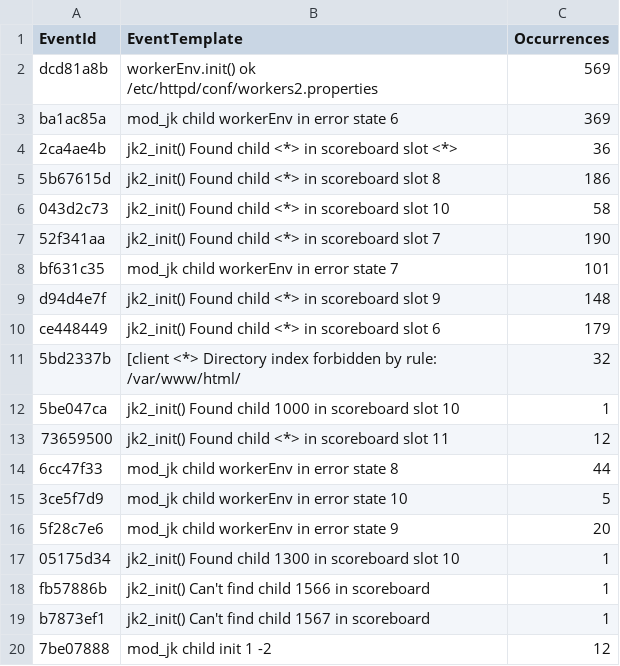
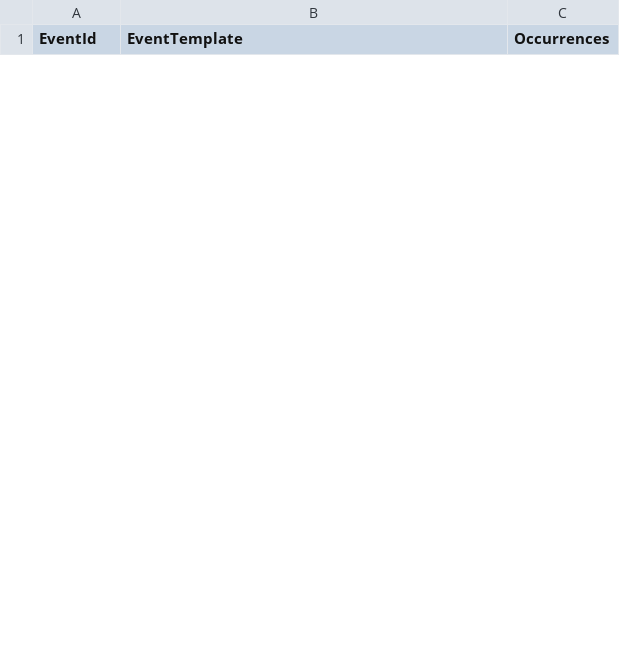
Before and after one commit to vbertalan/parser, a CSV file: Parser/results/Apache_2k.log_templates.csv, drawn as a sheet; only a part is shown; removed rows and columns are numbered as before the commit, all else as after; the diff covers the shown part only; the diff names each change by its address in the sheet, - before the commit and + after, or states it on an @@ line.

```diff
--- a/Parser/results/Apache_2k.log_templates.csv
+++ b/Parser/results/Apache_2k.log_templates.csv
-row 2: dcd81a8b | workerEnv.init() ok /etc/httpd/conf/workers2.properties | 569
-row 3: ba1ac85a | mod_jk child workerEnv in error state 6 | 369
-row 4: 2ca4ae4b | jk2_init() Found child <*> in scoreboard slot <*> | 36
-row 5: 5b67615d | jk2_init() Found child <*> in scoreboard slot 8 | 186
-row 6: 043d2c73 | jk2_init() Found child <*> in scoreboard slot 10 | 58
-row 7: 52f341aa | jk2_init() Found child <*> in scoreboard slot 7 | 190
-row 8: bf631c35 | mod_jk child workerEnv in error state 7 | 101
-row 9: d94d4e7f | jk2_init() Found child <*> in scoreboard slot 9 | 148
-row 10: ce448449 | jk2_init() Found child <*> in scoreboard slot 6 | 179
-row 11: 5bd2337b | [client <*> Directory index forbidden by rule: /var/www/html/ | 32
-row 12: 5be047ca | jk2_init() Found child 1000 in scoreboard slot 10 | 1
-row 13: 73659500 | jk2_init() Found child <*> in scoreboard slot 11 | 12
-row 14: 6cc47f33 | mod_jk child workerEnv in error state 8 | 44
-row 15: 3ce5f7d9 | mod_jk child workerEnv in error state 10 | 5
-row 16: 5f28c7e6 | mod_jk child workerEnv in error state 9 | 20
-row 17: 05175d34 | jk2_init() Found child 1300 in scoreboard slot 10 | 1
-row 18: fb57886b | jk2_init() Can't find child 1566 in scoreboard | 1
-row 19: b7873ef1 | jk2_init() Can't find child 1567 in scoreboard | 1
-row 20: 7be07888 | mod_jk child init 1 -2 | 12
```
Also changed, not shown: 6 added rows and 35 removed rows elsewhere in this file, Parser/results/HealthApp_2k.log_templates.csv, Parser/results/OpenSSH_2k.log_templates.csv, 40 other files.
